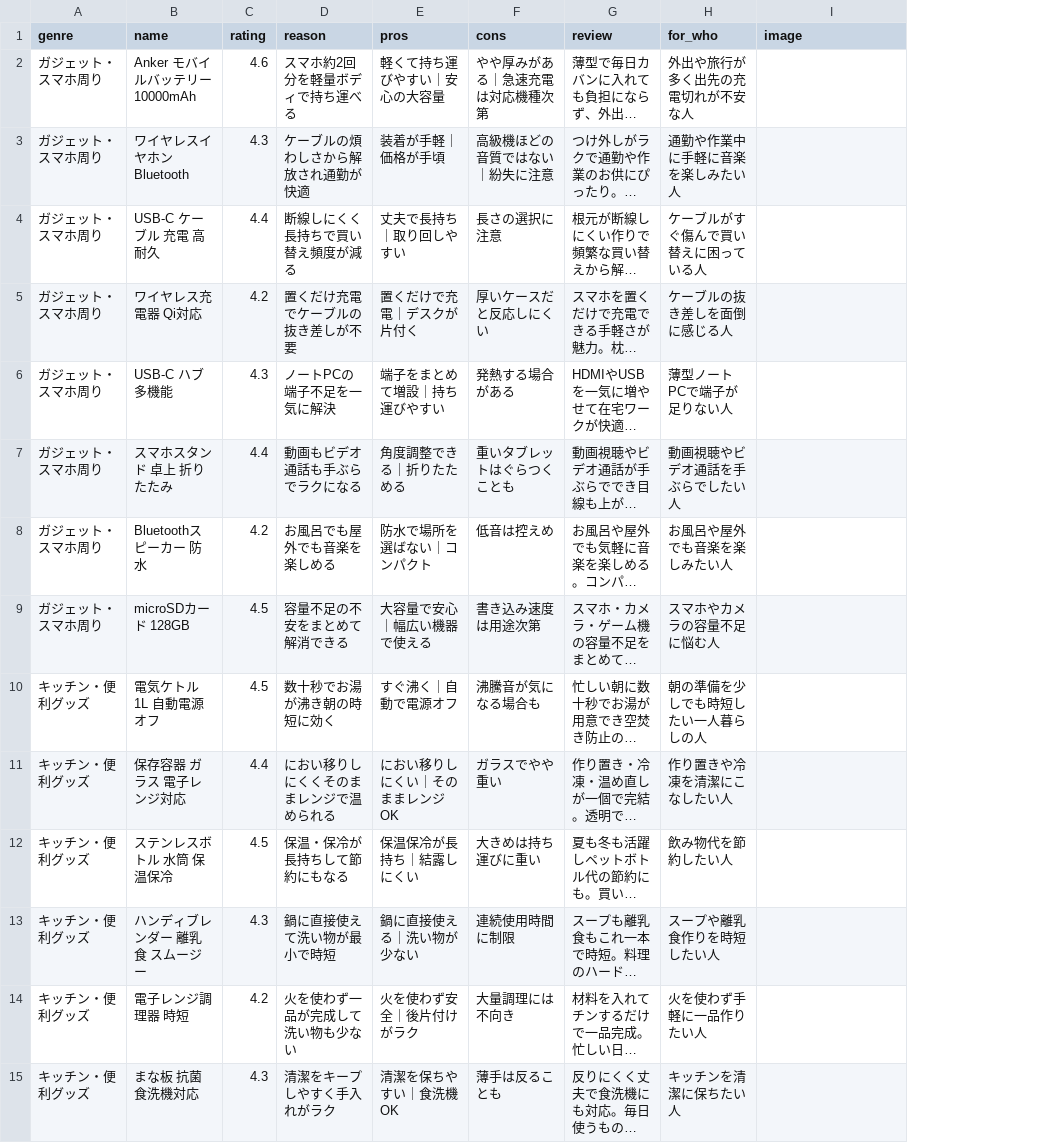
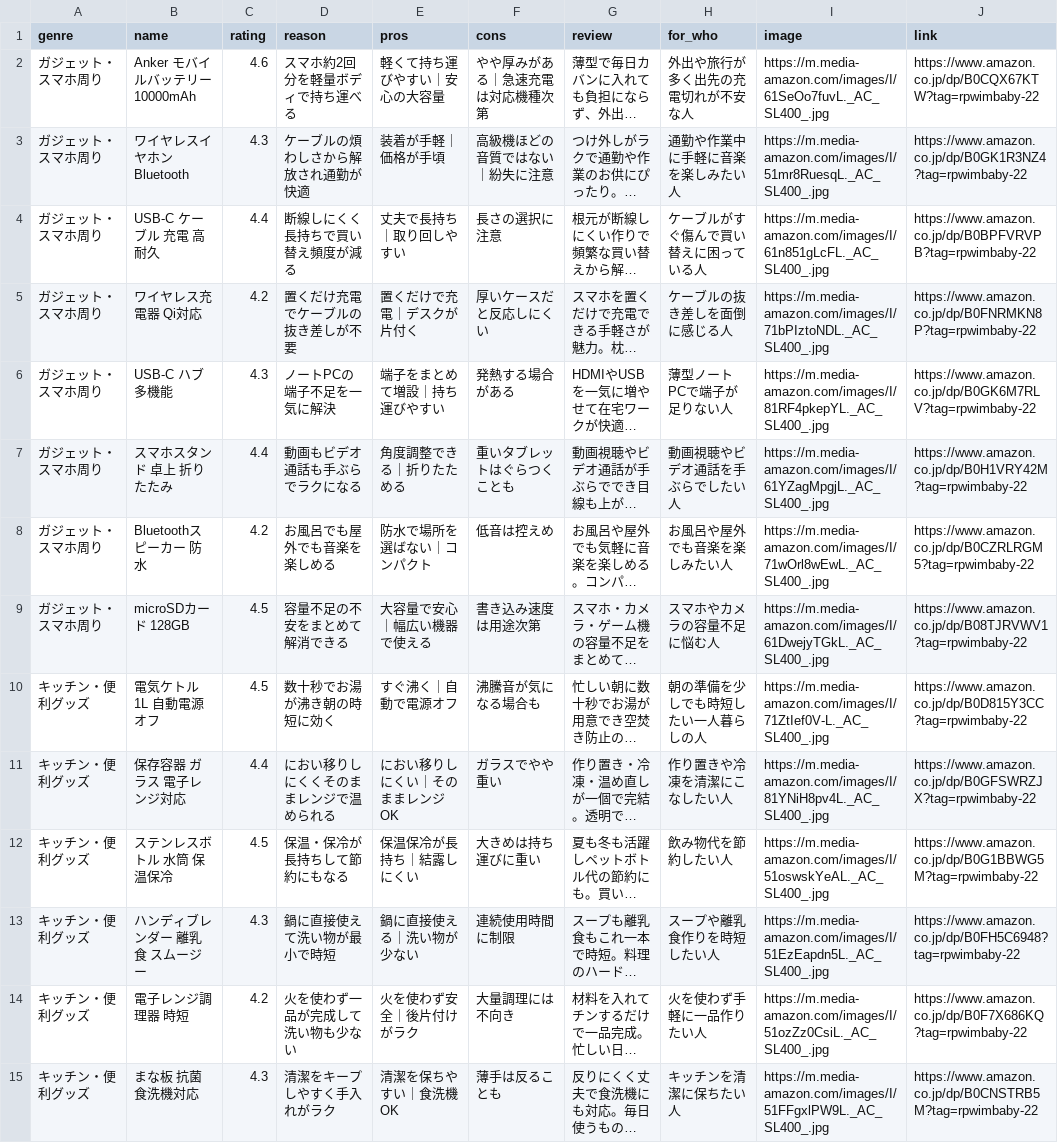
Before and after one commit to rpwimbaby/movie-ranking, a CSV file: products.csv, drawn as a sheet; only a part is shown; long unchanged cells end in …; the diff covers the shown part only; the diff names each change by its address in the sheet, - before the commit and + after, or states it on an @@ line.

```diff
--- a/products.csv
+++ b/products.csv
+column J (link), rows 2-15: https://www.amazon.co.jp/dp/B0CQX67KTW?tag=rpwimbaby-22 | https://www.amazon.co.jp/dp/B0GK1R3NZ4?tag=rpwimbaby-22 | https://www.amazon.co.jp/dp/B0BPFVRVPB?tag=rpwimbaby-22 | https://www.amazon.co.jp/dp/B0FNRMKN8P?tag=rpwimbaby-22 | https://www.amazon.co.jp/dp/B0GK6M7RLV?tag=rpwimbaby-22 | https://www.amazon.co.jp/dp/B0H1VRY42M?tag=rpwimbaby-22 | https://www.amazon.co.jp/dp/B0CZRLRGM5?tag=rpwimbaby-22 | https://www.amazon.co.jp/dp/B08TJRVWV1?tag=rpwimbaby-22 | https://www.amazon.co.jp/dp/B0D815Y3CC?tag=rpwimbaby-22 | https://www.amazon.co.jp/dp/B0GFSWRZJX?tag=rpwimbaby-22 | https://www.amazon.co.jp/dp/B0G1BBWG5M?tag=rpwimbaby-22 | https://www.amazon.co.jp/dp/B0FH5C6948?tag=rpwimbaby-22 | https://www.amazon.co.jp/dp/B0F7X686KQ?tag=rpwimbaby-22 | https://www.amazon.co.jp/dp/B0CNSTRB5M?tag=rpwimbaby-22
-I2 (image): (empty)
+I2 (image): https://m.media-amazon.com/images/I/61SeOo7fuvL._AC_SL400_.jpg
-I3 (image): (empty)
+I3 (image): https://m.media-amazon.com/images/I/51mr8RuesqL._AC_SL400_.jpg
-I4 (image): (empty)
+I4 (image): https://m.media-amazon.com/images/I/61n851gLcFL._AC_SL400_.jpg
-I5 (image): (empty)
+I5 (image): https://m.media-amazon.com/images/I/71bPIztoNDL._AC_SL400_.jpg
-I6 (image): (empty)
+I6 (image): https://m.media-amazon.com/images/I/81RF4pkepYL._AC_SL400_.jpg
-I7 (image): (empty)
+I7 (image): https://m.media-amazon.com/images/I/61YZagMpgjL._AC_SL400_.jpg
-I8 (image): (empty)
+I8 (image): https://m.media-amazon.com/images/I/71wOrl8wEwL._AC_SL400_.jpg
-I9 (image): (empty)
+I9 (image): https://m.media-amazon.com/images/I/61DwejyTGkL._AC_SL400_.jpg
-I10 (image): (empty)
+I10 (image): https://m.media-amazon.com/images/I/71ZtIef0V-L._AC_SL400_.jpg
-I11 (image): (empty)
+I11 (image): https://m.media-amazon.com/images/I/81YNiH8pv4L._AC_SL400_.jpg
-I12 (image): (empty)
+I12 (image): https://m.media-amazon.com/images/I/51oswskYeAL._AC_SL400_.jpg
-I13 (image): (empty)
+I13 (image): https://m.media-amazon.com/images/I/51EzEapdn5L._AC_SL400_.jpg
-I14 (image): (empty)
+I14 (image): https://m.media-amazon.com/images/I/51ozZz0CsiL._AC_SL400_.jpg
-I15 (image): (empty)
+I15 (image): https://m.media-amazon.com/images/I/51FFgxlPW9L._AC_SL400_.jpg
```
Also changed, not shown: 22 edited cells elsewhere in this file, 40 other files.
